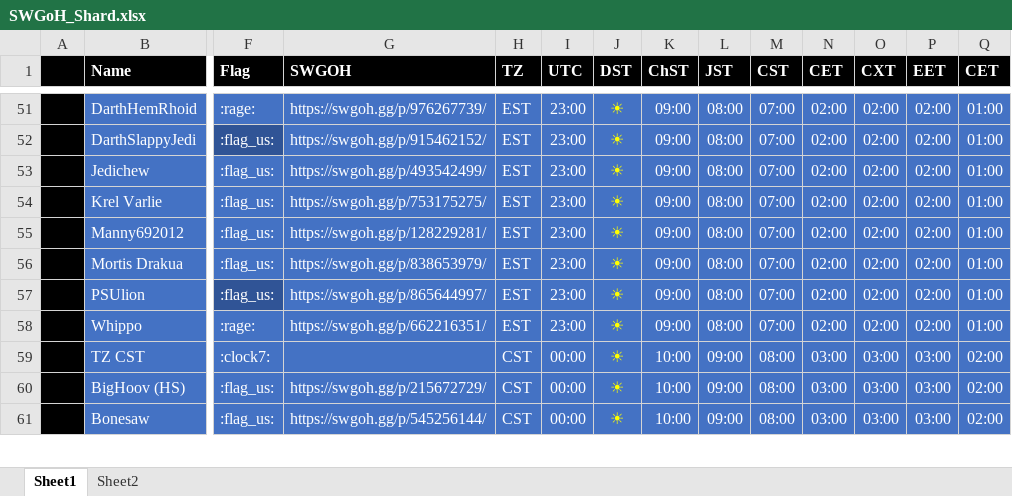
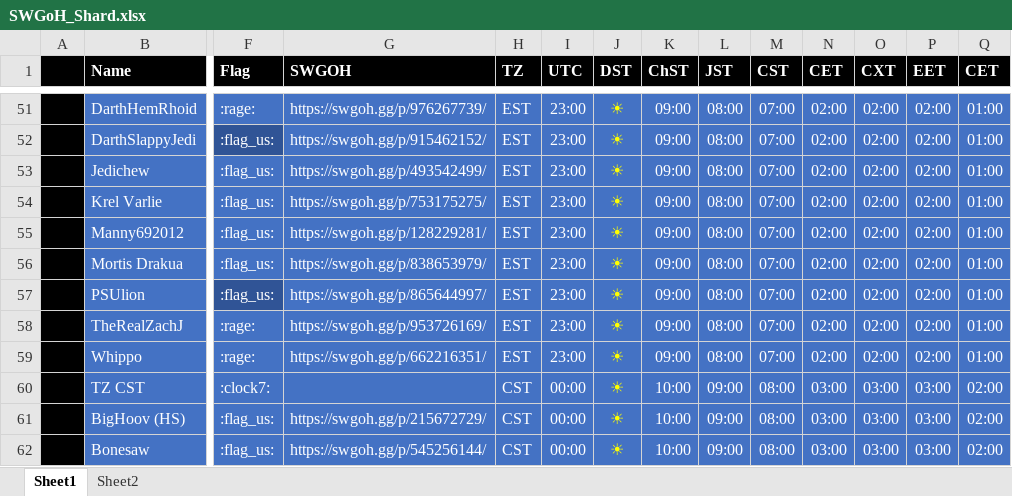
Before and after one commit to tdm00/swgoh-squad-arena-payout-bot, an Excel workbook: SWGoH_Shard.xlsx, sheet Sheet1, drawn as a sheet; only a part is shown, gaps mark what is left out; values as stored, in another font and other column widths than the file's, no borders; conditional formats not drawn; rows hold the shown columns only; the diff names each change by its address in the sheet, - before the commit and + after, or states it on an @@ line.

Commit message:
Add TheRealZachJ

```diff
--- a/SWGoH_Shard.xlsx (sheet Sheet1)
+++ b/SWGoH_Shard.xlsx (sheet Sheet1)
+row 58:  | TheRealZachJ | :rage: | https://swgoh.gg/p/953726169/ | EST | 23:00 | ☀ | 09:00 | 08:00 | 07:00 | 02:00 | 02:00 | 02:00 | 01:00
```
